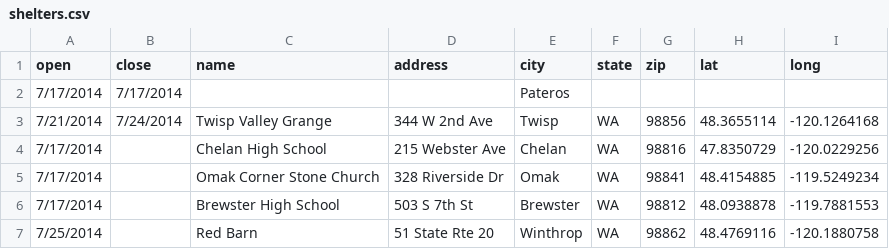
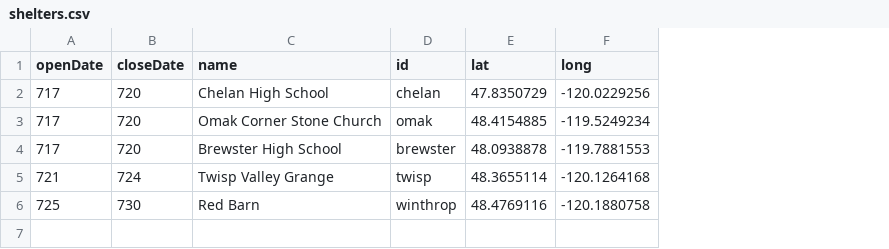
Before and after one commit to holmesjoli/fire-displacement, a CSV file: data/shelters.csv, drawn as a sheet; removed rows and columns are numbered as before the commit, all else as after; the diff names each change by its address in the sheet, - before the commit and + after, or states it on an @@ line.

Commit message:
updated shelters data

```diff
--- a/data/shelters.csv
+++ b/data/shelters.csv
-column A (open), rows 4-7: 7/17/2014 | 7/17/2014 | 7/17/2014 | 7/25/2014
-column B (close), empty
+column A (openDate), rows 2-4: all 717; row 6: 725
+column B (closeDate), rows 2-4: all 720; row 6: 730
-column D (address), rows 4-7: 215 Webster Ave | 328 Riverside Dr | 503 S 7th St | 51 State Rte 20
-column E (city), rows 4-7: Chelan | Omak | Brewster | Winthrop
-column F (state), rows 4-7: all WA
-column G (zip), rows 4-7: 98816 | 98841 | 98812 | 98862
+column D (id), rows 2-4: chelan | omak | brewster; row 6: winthrop
-row 2: 7/17/2014 | 7/17/2014 |  |  | Pateros
@@ row 3 moved to row 5: 721 @@
```
